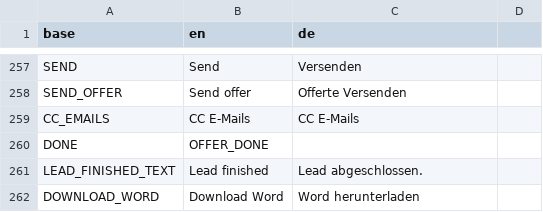
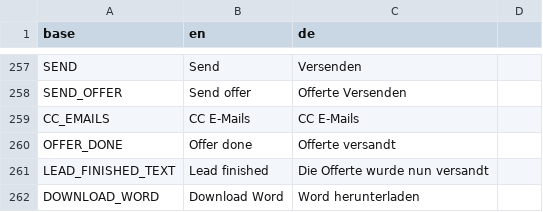
Before and after one commit to PascalLuginbuehl/offery-pwa-rewrite, a CSV file: src/i18n/translations.csv, drawn as a sheet; only a part is shown, gaps mark what is left out.

Commit message:
Done translations, done 4 2day

```diff
--- a/src/i18n/translations.csv
+++ b/src/i18n/translations.csv
@@ -259,4 +259,4 @@ SEND_OFFER,Send offer,Offerte Versenden
 CC_EMAILS,CC E-Mails,CC E-Mails
-DONE,OFFER_DONE
-LEAD_FINISHED_TEXT,Lead finished,Lead abgeschlossen.
+OFFER_DONE,Offer done,Offerte versandt
+LEAD_FINISHED_TEXT,Lead finished,Die Offerte wurde nun versandt
 DOWNLOAD_WORD,Download Word,Word herunterladen
```
Also changed, not shown: 1 other file.
